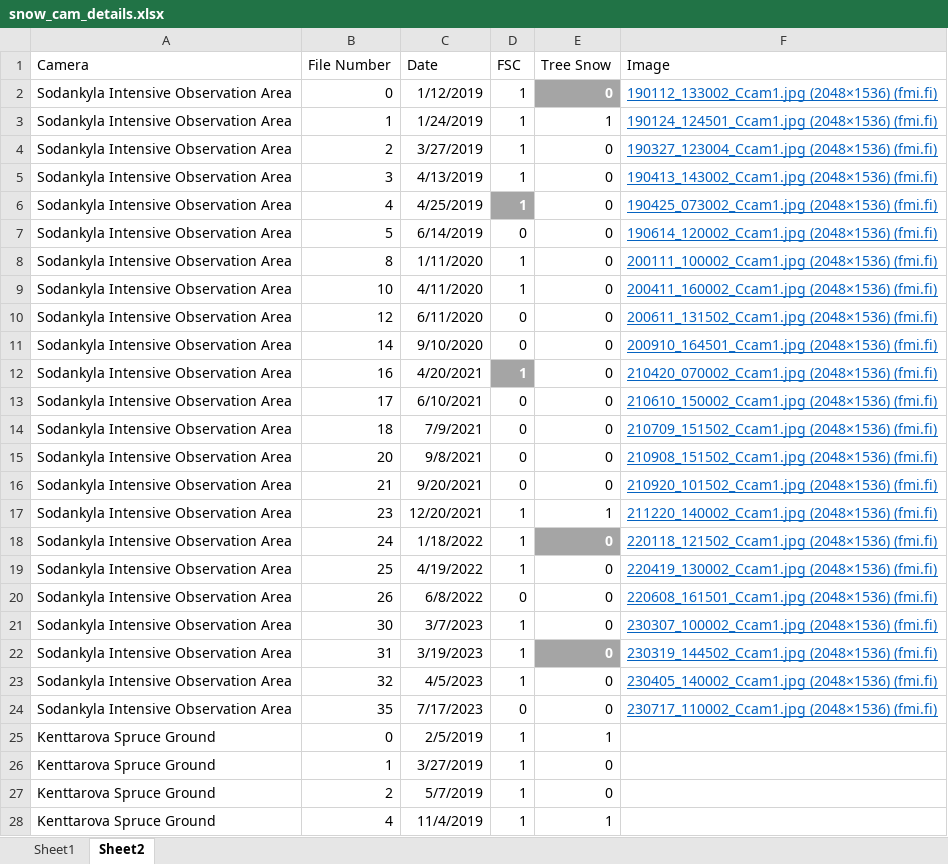
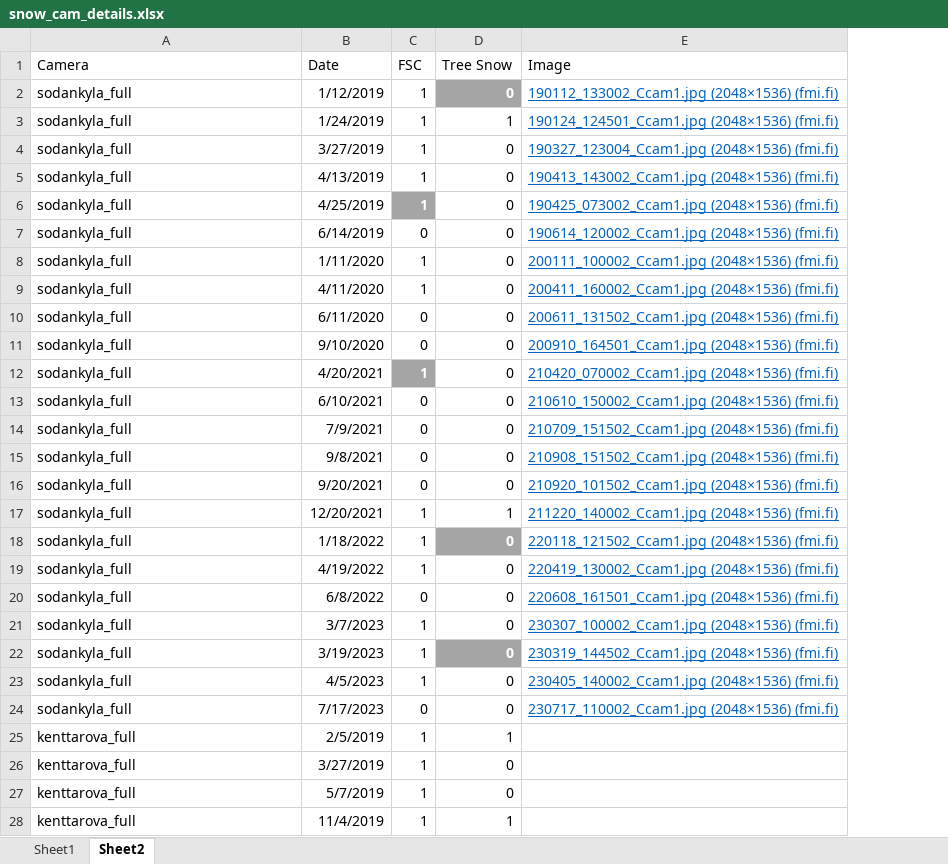
Before and after one commit to thomaslaraia/Snowstradamus, an Excel workbook: snow_cam_details.xlsx, sheet Sheet2, drawn as a sheet; only a part is shown; values as stored, in another font and other column widths than the file's, no borders; the diff covers the shown part only; the diff names each change by its address in the sheet, - before the commit and + after, or states it on an @@ line.

Commit message:
modified the snow cam detail sheet to get rid of file number since I don't want to rely on it and to fit the new naming convention that relies on file name

```diff
--- a/snow_cam_details.xlsx (sheet Sheet2)
+++ b/snow_cam_details.xlsx (sheet Sheet2)
-column B (File Number), rows 2-28: 0 | 1 | 2 | 3 | 4 | 5 | 8 | 10 | 12 | 14 | 16 | 17 | 18 | 20 | 21 | 23 | 24 | 25 | 26 | 30 | 31 | 32 | 35 | 0 | 1 | 2 | 4
-A2:A24 (Camera): Sodankyla Intensive Observation Area
+A2:A24 (Camera): sodankyla_full
-A25:A28 (Camera): Kenttarova Spruce Ground
+A25:A28 (Camera): kenttarova_full
```
Also changed, not shown: 1 removed row elsewhere in this sheet, 1 other file.
